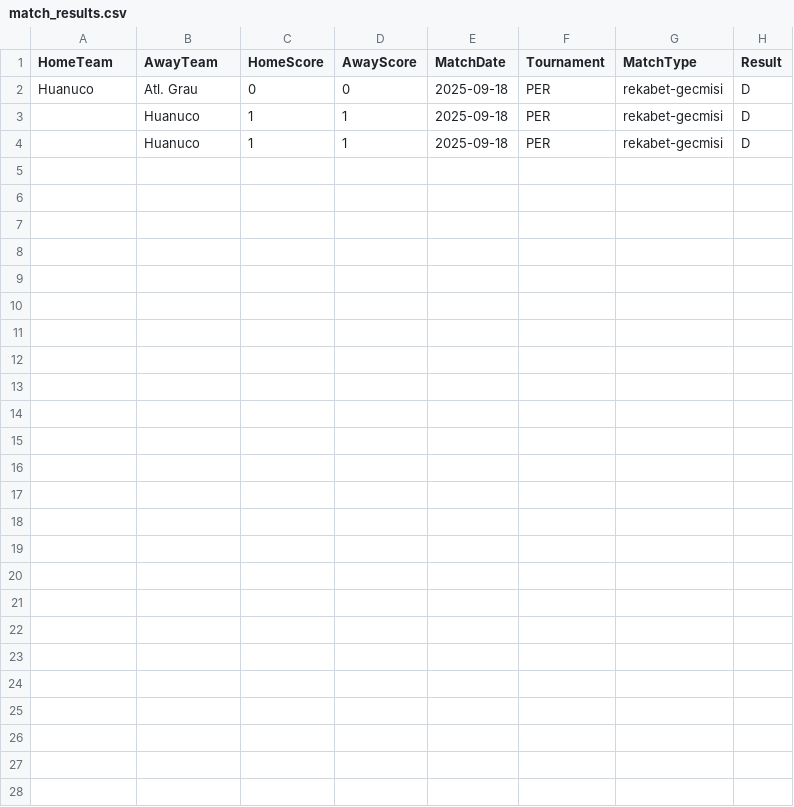
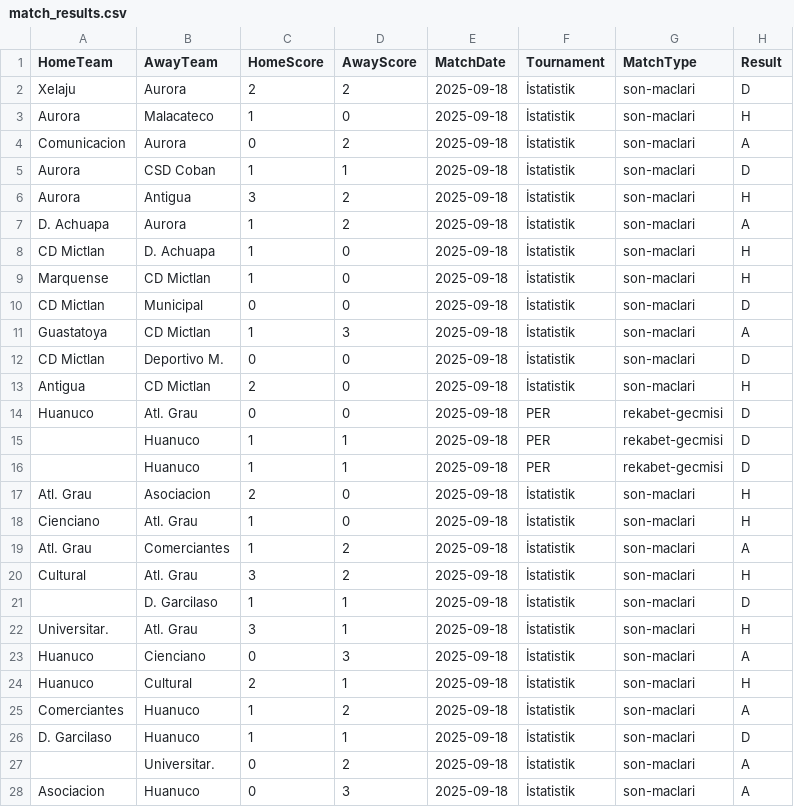
Before and after one commit to sukrutureli/bet, a CSV file: match_results.csv, drawn as a sheet.

```diff
--- a/match_results.csv
+++ b/match_results.csv
@@ -1,2 +1,14 @@
 HomeTeam,AwayTeam,HomeScore,AwayScore,MatchDate,Tournament,MatchType,Result
+Xelaju,Aurora,2,2,2025-09-18,İstatistik,son-maclari,D
+Aurora,Malacateco,1,0,2025-09-18,İstatistik,son-maclari,H
+Comunicacion,Aurora,0,2,2025-09-18,İstatistik,son-maclari,A
+Aurora,CSD Coban,1,1,2025-09-18,İstatistik,son-maclari,D
+Aurora,Antigua,3,2,2025-09-18,İstatistik,son-maclari,H
+D. Achuapa,Aurora,1,2,2025-09-18,İstatistik,son-maclari,A
+CD Mictlan,D. Achuapa,1,0,2025-09-18,İstatistik,son-maclari,H
+Marquense,CD Mictlan,1,0,2025-09-18,İstatistik,son-maclari,H
+CD Mictlan,Municipal,0,0,2025-09-18,İstatistik,son-maclari,D
+Guastatoya,CD Mictlan,1,3,2025-09-18,İstatistik,son-maclari,A
+CD Mictlan,Deportivo M.,0,0,2025-09-18,İstatistik,son-maclari,D
+Antigua,CD Mictlan,2,0,2025-09-18,İstatistik,son-maclari,H
 Huanuco,Atl. Grau,0,0,2025-09-18,PER,rekabet-gecmisi,D
@@ -4 +16,13 @@ Huanuco,Atl. Grau,0,0,2025-09-18,PER,rekabet-gecmisi,D
 ,Huanuco,1,1,2025-09-18,PER,rekabet-gecmisi,D
+Atl. Grau,Asociacion,2,0,2025-09-18,İstatistik,son-maclari,H
+Cienciano,Atl. Grau,1,0,2025-09-18,İstatistik,son-maclari,H
+Atl. Grau,Comerciantes,1,2,2025-09-18,İstatistik,son-maclari,A
+Cultural,Atl. Grau,3,2,2025-09-18,İstatistik,son-maclari,H
+,D. Garcilaso,1,1,2025-09-18,İstatistik,son-maclari,D
+Universitar.,Atl. Grau,3,1,2025-09-18,İstatistik,son-maclari,H
+Huanuco,Cienciano,0,3,2025-09-18,İstatistik,son-maclari,A
+Huanuco,Cultural,2,1,2025-09-18,İstatistik,son-maclari,H
+Comerciantes,Huanuco,1,2,2025-09-18,İstatistik,son-maclari,A
+D. Garcilaso,Huanuco,1,1,2025-09-18,İstatistik,son-maclari,D
+,Universitar.,0,2,2025-09-18,İstatistik,son-maclari,A
+Asociacion,Huanuco,0,3,2025-09-18,İstatistik,son-maclari,A
```
Also changed, not shown: 2 other files.
